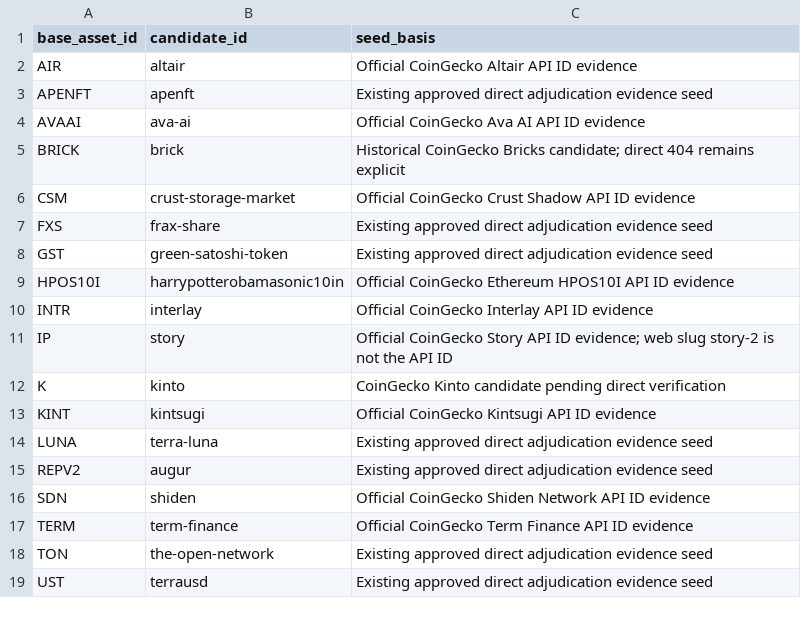
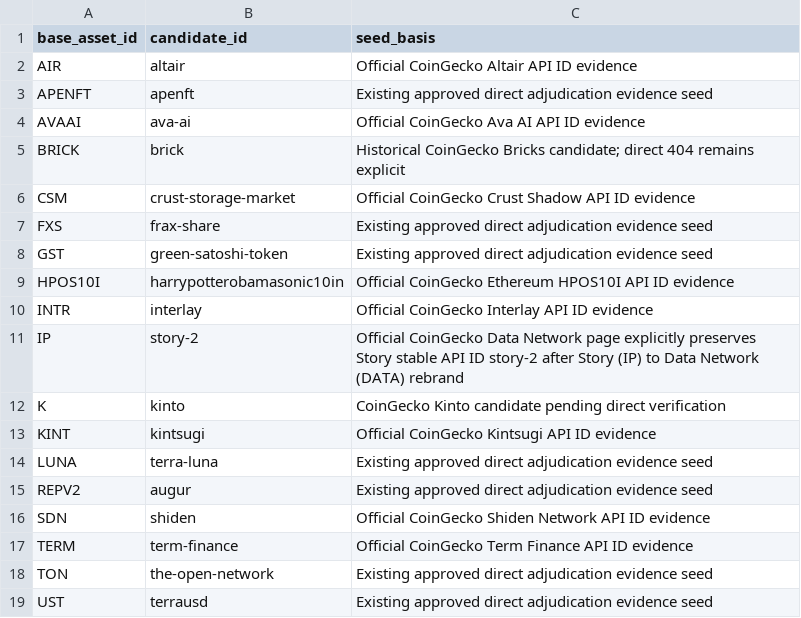
Before and after one commit to emmanueldendrinos/CFA, a CSV file: candidate-analysis/CFA-Stage2-Direct-CoinGecko-ID-Seeds.csv, drawn as a sheet.

Commit message:
Correct Story stable CoinGecko API ID

```diff
--- a/candidate-analysis/CFA-Stage2-Direct-CoinGecko-ID-Seeds.csv
+++ b/candidate-analysis/CFA-Stage2-Direct-CoinGecko-ID-Seeds.csv
@@ -10,3 +10,3 @@ HPOS10I,harrypotterobamasonic10in,Official CoinGecko Ethereum HPOS10I API ID evi
 INTR,interlay,Official CoinGecko Interlay API ID evidence
-IP,story,Official CoinGecko Story API ID evidence; web slug story-2 is not the API ID
+IP,story-2,Official CoinGecko Data Network page explicitly preserves Story stable API ID story-2 after Story (IP) to Data Network (DATA) rebrand
 K,kinto,CoinGecko Kinto candidate pending direct verification
```
